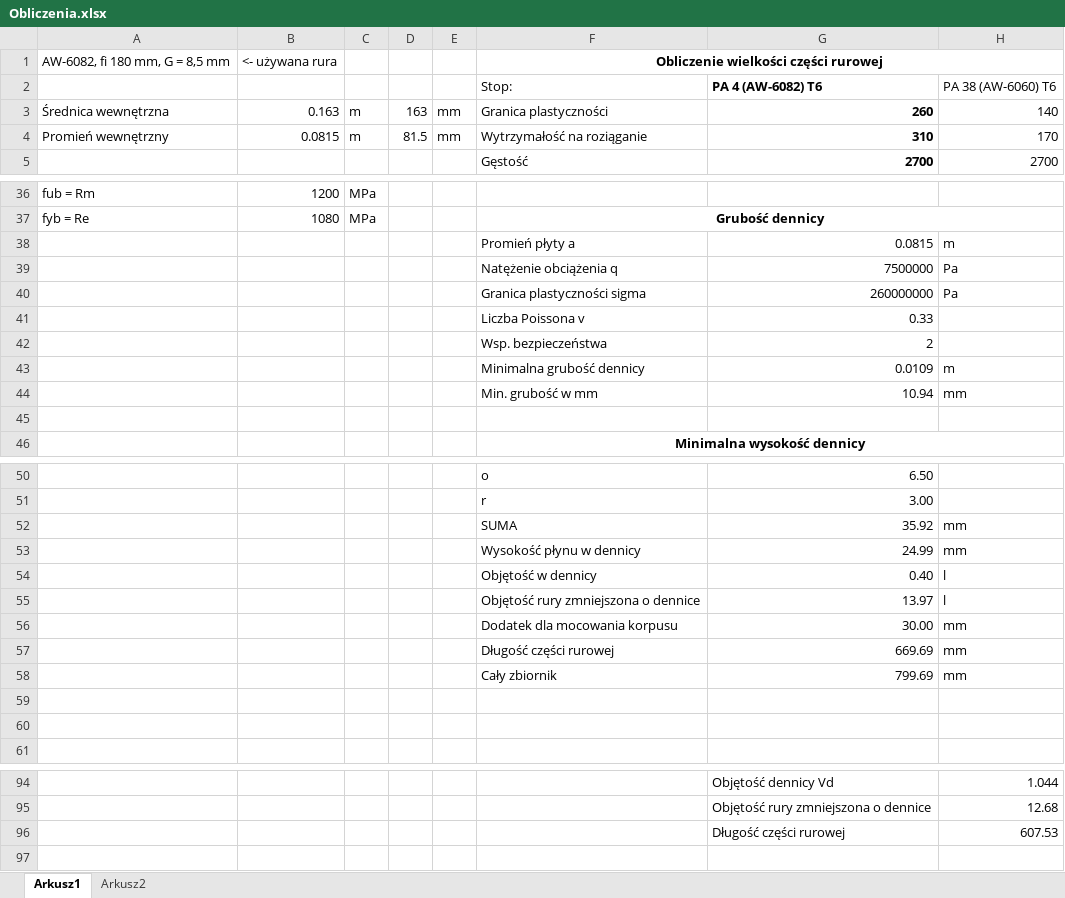
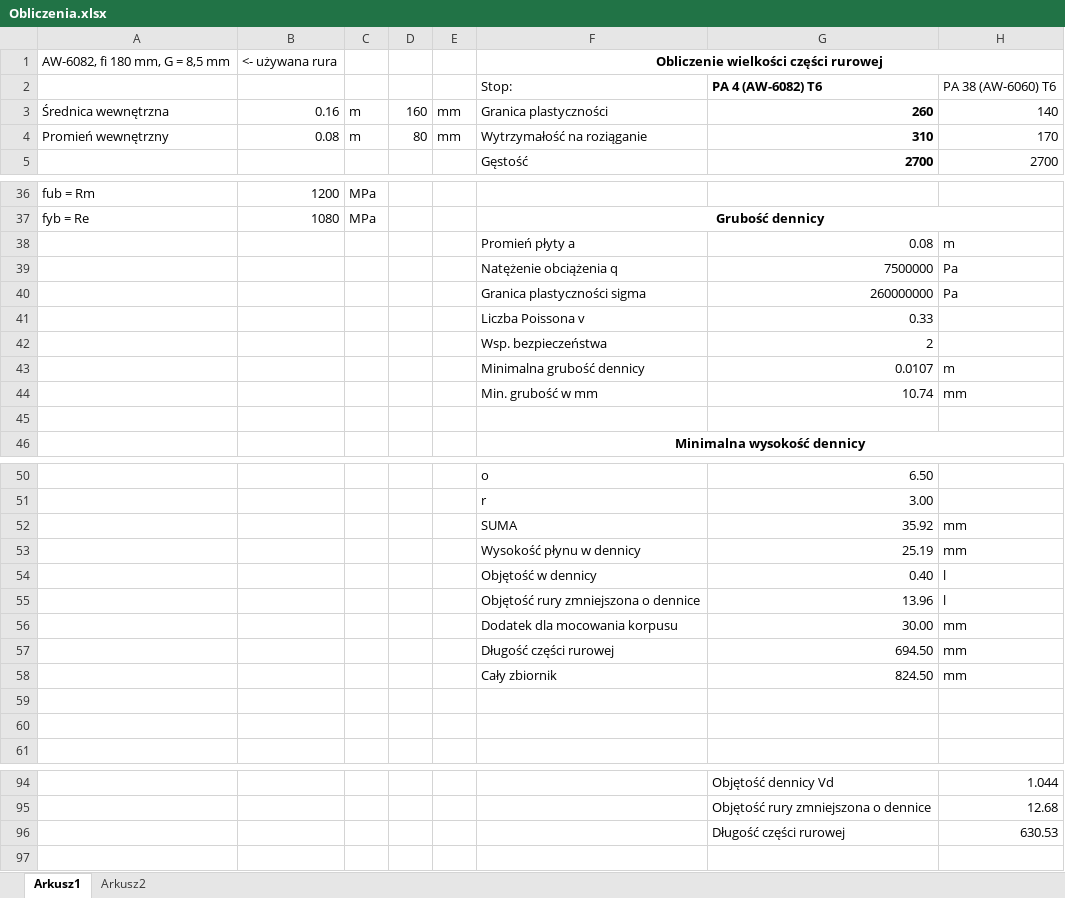
Before and after one commit to Simba-Avionic/Engine, an Excel workbook: Zbiornik/Obliczenia.xlsx, sheet Arkusz1, drawn as a sheet; only a part is shown, gaps mark what is left out; values as stored, in another font and other column widths than the file's, no borders; charts and pictures not drawn; the diff covers the shown part only; the diff names each change by its address in the sheet, - before the commit and + after, or states it on an @@ line.

```diff
--- a/Zbiornik/Obliczenia.xlsx (sheet Arkusz1)
+++ b/Zbiornik/Obliczenia.xlsx (sheet Arkusz1)
-B3: 0.163
+B3: 0.16
-D3: 163
+D3: 160
-B4: 0.0815
+B4: 0.08
-D4: 81.5
+D4: 80
-G38: 0.0815
+G38: 0.08
-G43: 0.0109
+G43: 0.0107
-G44: 10.94
+G44: 10.74
-G53: 24.99
+G53: 25.19
-G55: 13.97
+G55: 13.96
-G57: 669.69
+G57: 694.50
-G58: 799.69
+G58: 824.50
-H96: 607.53
+H96: 630.53
```
Also changed, not shown: 32 edited cells elsewhere in this sheet, 4 other files.
